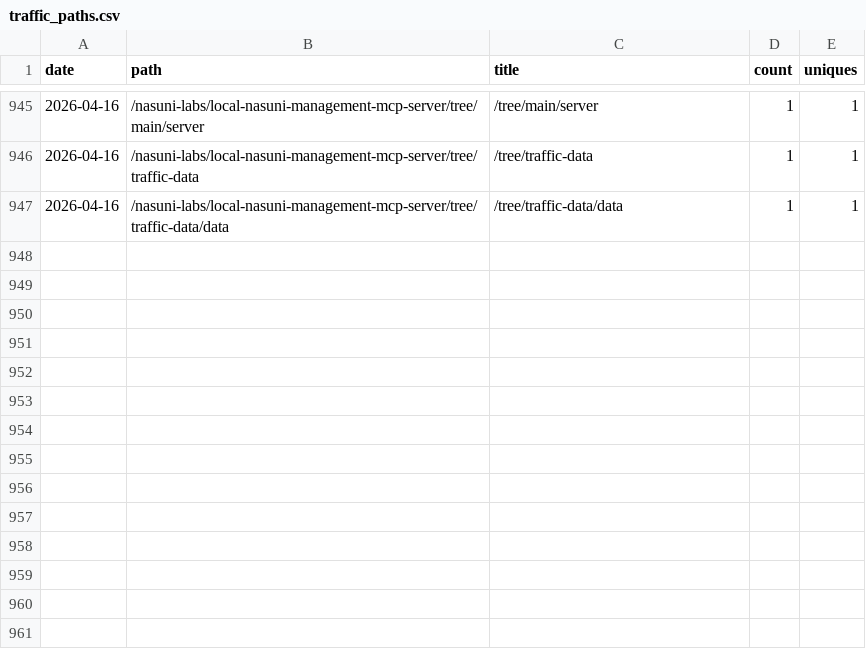
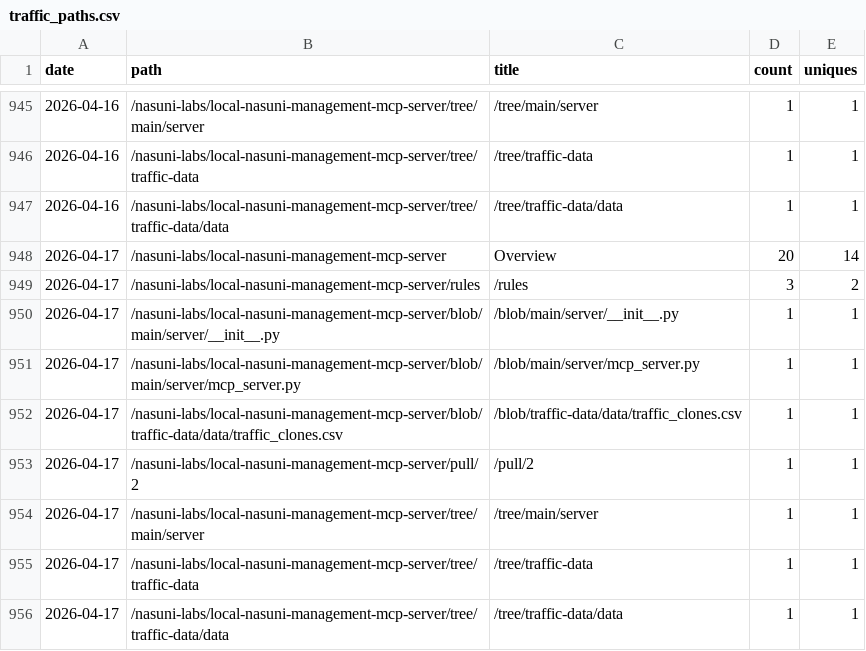
Before and after one commit to nasuni-labs/local-nasuni-management-mcp-server, a CSV file: data/traffic_paths.csv, drawn as a sheet; only a part is shown, gaps mark what is left out.

```diff
--- a/data/traffic_paths.csv
+++ b/data/traffic_paths.csv
@@ -947 +947,10 @@ date,path,title,count,uniques
 2026-04-16,/nasuni-labs/local-nasuni-management-mcp-server/tree/traffic-data/data,/tree/traffic-data/data,1,1
+2026-04-17,/nasuni-labs/local-nasuni-management-mcp-server,Overview,20,14
+2026-04-17,/nasuni-labs/local-nasuni-management-mcp-server/rules,/rules,3,2
+2026-04-17,/nasuni-labs/local-nasuni-management-mcp-server/blob/main/server/__init__.py,/blob/main/server/__init__.py,1,1
+2026-04-17,/nasuni-labs/local-nasuni-management-mcp-server/blob/main/server/mcp_server.py,/blob/main/server/mcp_server.py,1,1
+2026-04-17,/nasuni-labs/local-nasuni-management-mcp-server/blob/traffic-data/data/traffic_clones.csv,/blob/traffic-data/data/traffic_clones.csv,1,1
+2026-04-17,/nasuni-labs/local-nasuni-management-mcp-server/pull/2,/pull/2,1,1
+2026-04-17,/nasuni-labs/local-nasuni-management-mcp-server/tree/main/server,/tree/main/server,1,1
+2026-04-17,/nasuni-labs/local-nasuni-management-mcp-server/tree/traffic-data,/tree/traffic-data,1,1
+2026-04-17,/nasuni-labs/local-nasuni-management-mcp-server/tree/traffic-data/data,/tree/traffic-data/data,1,1
```
Also changed, not shown: data/traffic_clones.csv, data/traffic_referrers.csv, 1 other file.
